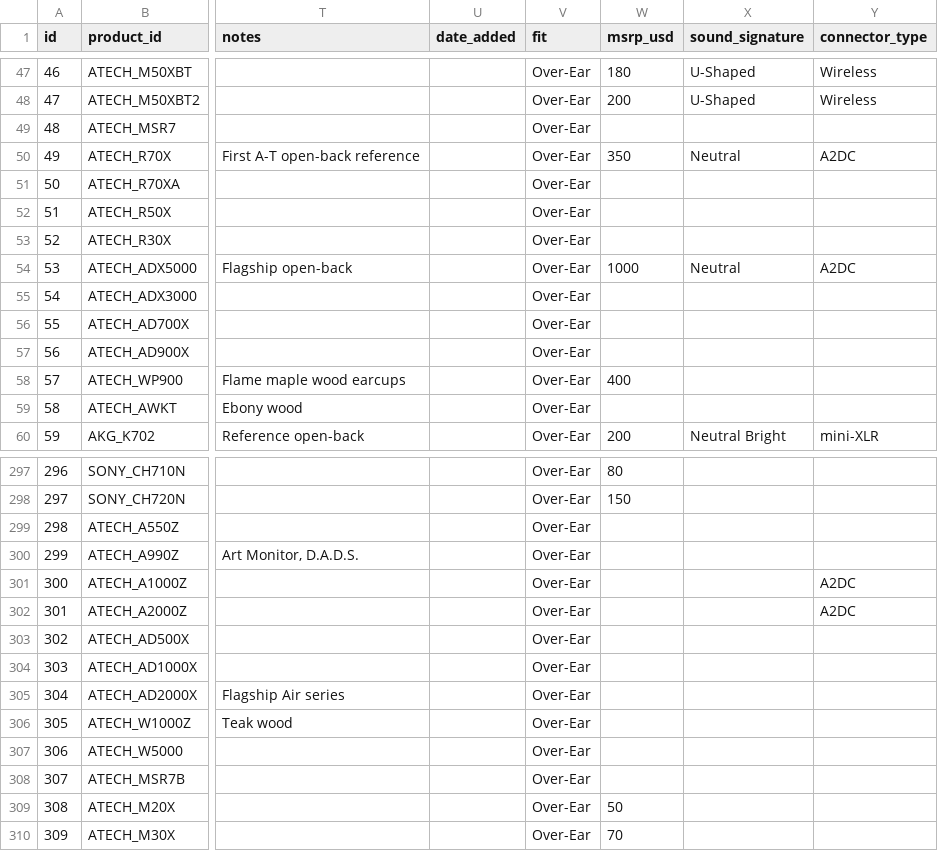
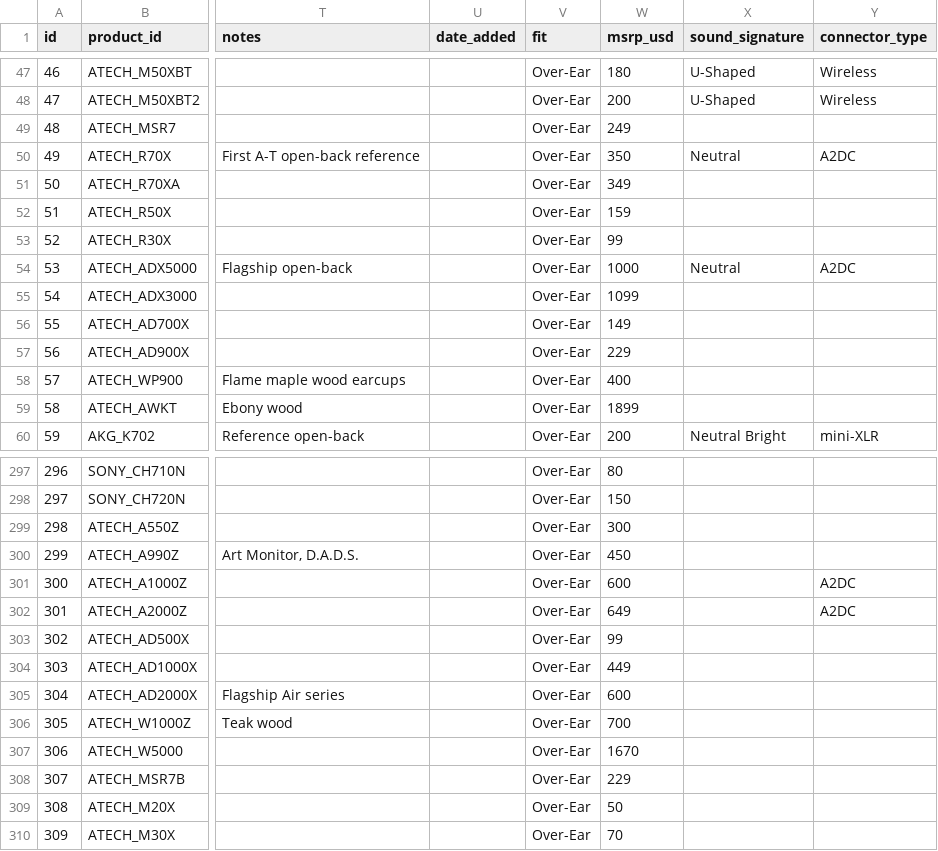
Before and after one commit to notacodeman/headphone-database, a CSV file: database/products.csv, drawn as a sheet; only a part is shown, gaps mark what is left out; the diff covers the shown part only; the diff names each change by its address in the sheet, - before the commit and + after, or states it on an @@ line.

Commit message:
Fill in researched MSRP data for Audio-Technica products

```diff
--- a/database/products.csv
+++ b/database/products.csv
-W49 (msrp_usd): (empty)
+W49 (msrp_usd): 249
-W51 (msrp_usd): (empty)
+W51 (msrp_usd): 349
-W52 (msrp_usd): (empty)
+W52 (msrp_usd): 159
-W53 (msrp_usd): (empty)
+W53 (msrp_usd): 99
-W55 (msrp_usd): (empty)
+W55 (msrp_usd): 1099
-W56 (msrp_usd): (empty)
+W56 (msrp_usd): 149
-W57 (msrp_usd): (empty)
+W57 (msrp_usd): 229
-W59 (msrp_usd): (empty)
+W59 (msrp_usd): 1899
-W299 (msrp_usd): (empty)
+W299 (msrp_usd): 300
-W300 (msrp_usd): (empty)
+W300 (msrp_usd): 450
-W301 (msrp_usd): (empty)
+W301 (msrp_usd): 600
-W302 (msrp_usd): (empty)
+W302 (msrp_usd): 649
-W303 (msrp_usd): (empty)
+W303 (msrp_usd): 99
-W304 (msrp_usd): (empty)
+W304 (msrp_usd): 449
-W305 (msrp_usd): (empty)
+W305 (msrp_usd): 600
-W306 (msrp_usd): (empty)
+W306 (msrp_usd): 700
-W307 (msrp_usd): (empty)
+W307 (msrp_usd): 1670
-W308 (msrp_usd): (empty)
+W308 (msrp_usd): 229
```
Also changed, not shown: 11 edited cells elsewhere in this file.
